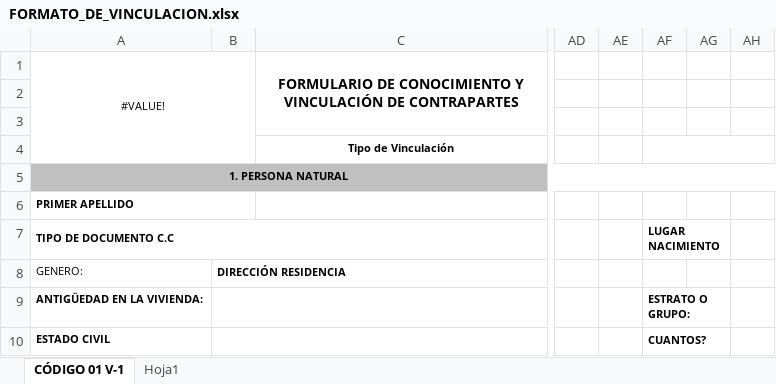
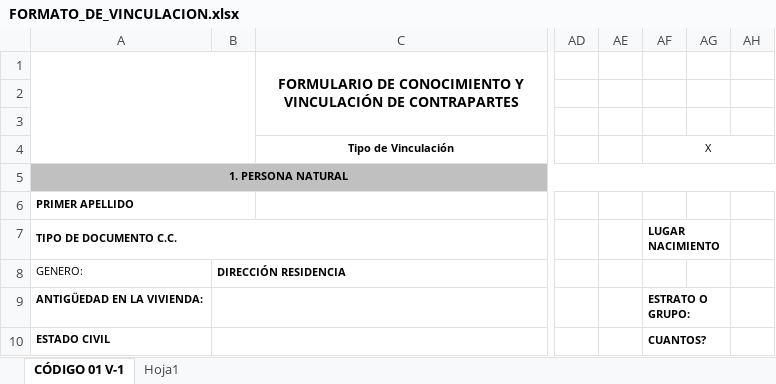
Before and after one commit to BrayanD117/femseapto, an Excel workbook: front/src/assets/FORMATO_DE_VINCULACION.xlsx, sheet CÓDIGO 01 V-1, drawn as a sheet; only a part is shown, gaps mark what is left out; values as stored, in another font and other column widths than the file's, no borders; charts and pictures not drawn; the diff names each change by its address in the sheet, - before the commit and + after, or states it on an @@ line.

```diff
--- a/front/src/assets/FORMATO_DE_VINCULACION.xlsx (sheet CÓDIGO 01 V-1)
+++ b/front/src/assets/FORMATO_DE_VINCULACION.xlsx (sheet CÓDIGO 01 V-1)
-A1: #VALUE!
+A1: (empty)
-AF4: (empty)
+AF4: X
-A7: TIPO DE DOCUMENTO C.C
+A7: TIPO DE DOCUMENTO C.C.
```
Also changed, not shown: charts or pictures, 3 other files.
